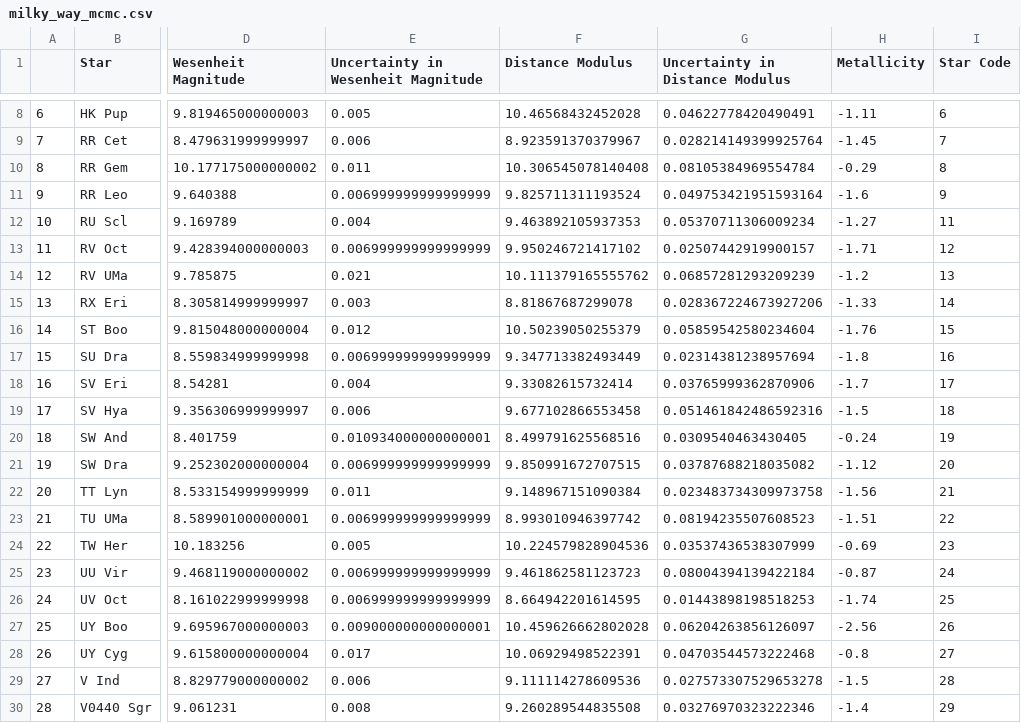
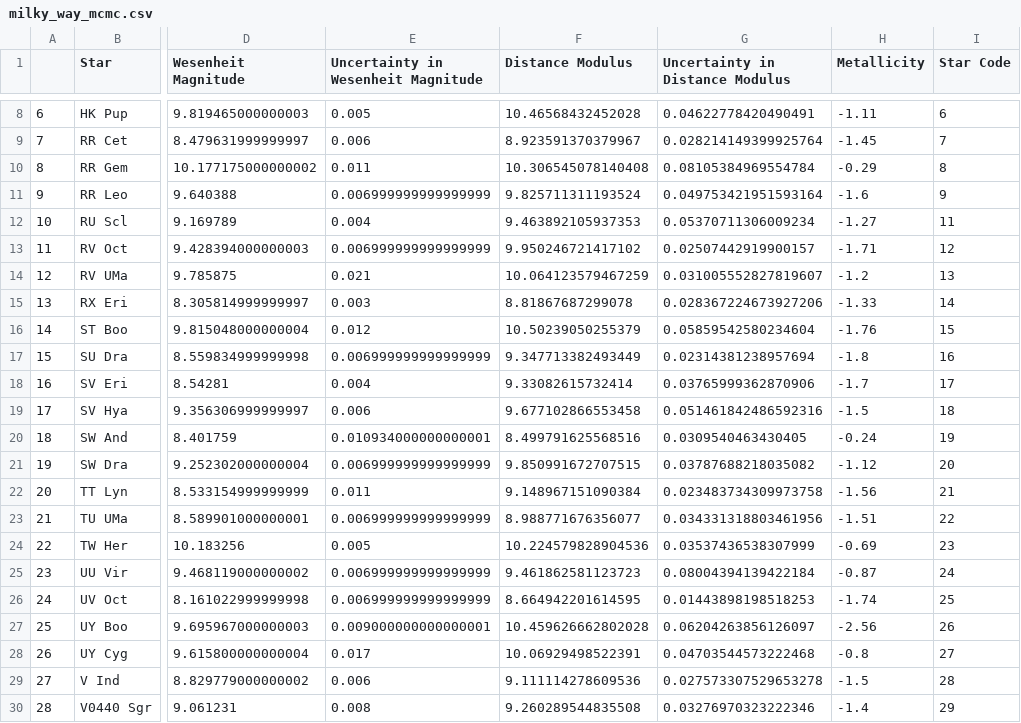
Before and after one commit to pranav-nagarajan/Variable-Stars, a CSV file: Monte Carlo/milky_way_mcmc.csv, drawn as a sheet; only a part is shown, gaps mark what is left out; the diff names each change by its address in the sheet, - before the commit and + after, or states it on an @@ line.

Commit message:
Generating tables for Overleaf document

```diff
--- a/Monte Carlo/milky_way_mcmc.csv
+++ b/Monte Carlo/milky_way_mcmc.csv
-F14 (Distance Modulus): 10.111379165555762
+F14 (Distance Modulus): 10.064123579467259
-G14 (Uncertainty in Distance Modulus): 0.06857281293209239
+G14 (Uncertainty in Distance Modulus): 0.031005552827819607
-F23 (Distance Modulus): 8.993010946397742
+F23 (Distance Modulus): 8.988771676356077
-G23 (Uncertainty in Distance Modulus): 0.08194235507608523
+G23 (Uncertainty in Distance Modulus): 0.034331318803461956
```
Also changed, not shown: 5 other files.
